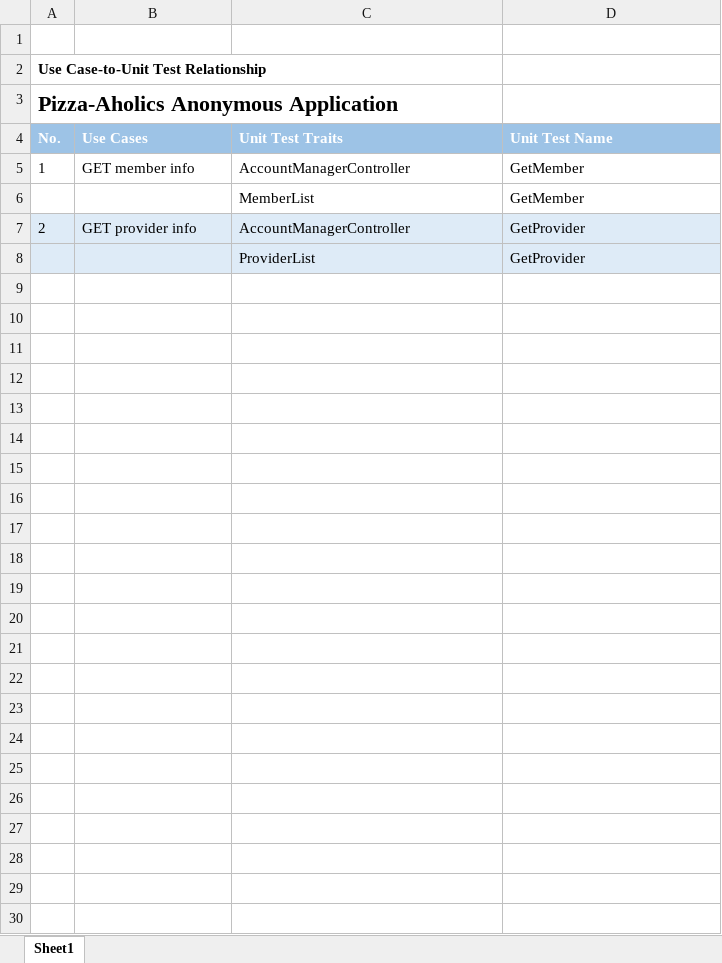
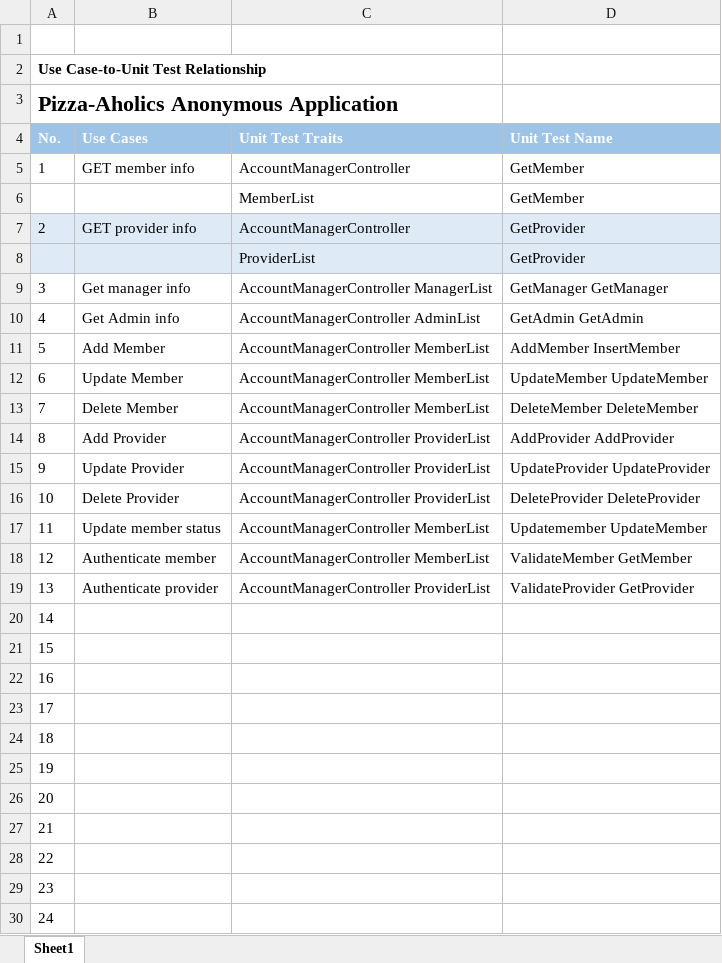
Before and after one commit to mndarren/Pizza, an Excel workbook: Deliverable 3/Use Case-to-Unit Test Relationship.xlsx, sheet Sheet1, drawn as a sheet; values as stored, in another font and other column widths than the file's, no borders; the diff names each change by its address in the sheet, - before the commit and + after, or states it on an @@ line.

```diff
--- a/Deliverable 3/Use Case-to-Unit Test Relationship.xlsx (sheet Sheet1)
+++ b/Deliverable 3/Use Case-to-Unit Test Relationship.xlsx (sheet Sheet1)
+row 9: 3 | Get manager info | AccountManagerController ManagerList | GetManager GetManager
+row 10: 4 | Get Admin info | AccountManagerController AdminList | GetAdmin GetAdmin
+row 11: 5 | Add Member | AccountManagerController MemberList | AddMember InsertMember
+row 12: 6 | Update Member | AccountManagerController MemberList | UpdateMember UpdateMember
+row 13: 7 | Delete Member | AccountManagerController MemberList | DeleteMember DeleteMember
+row 14: 8 | Add Provider | AccountManagerController ProviderList | AddProvider AddProvider
+row 15: 9 | Update Provider | AccountManagerController ProviderList | UpdateProvider UpdateProvider
+row 16: 10 | Delete Provider | AccountManagerController ProviderList | DeleteProvider DeleteProvider
+row 17: 11 | Update member status | AccountManagerController MemberList | Updatemember UpdateMember
+row 18: 12 | Authenticate member | AccountManagerController MemberList | ValidateMember GetMember
+row 19: 13 | Authenticate provider | AccountManagerController ProviderList | ValidateProvider GetProvider
+row 20: 14
+row 21: 15
+row 22: 16
+row 23: 17
+row 24: 18
+row 25: 19
+row 26: 20
+row 27: 21
+row 28: 22
+row 29: 23
+row 30: 24
```
Also changed, not shown: 2 other files.
